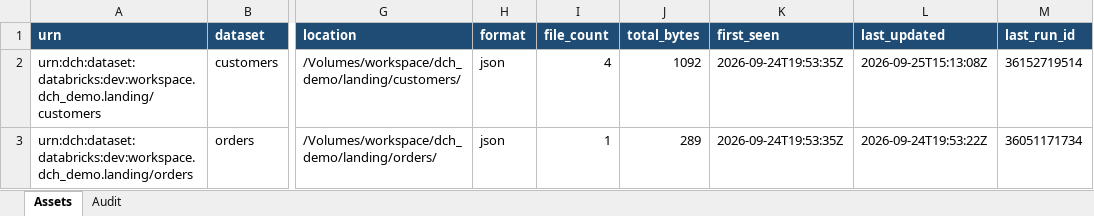
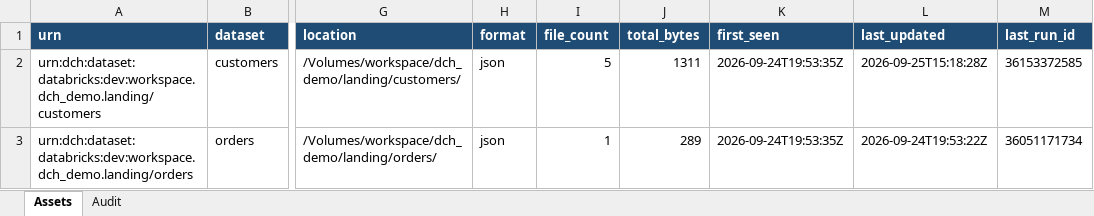
Before and after one commit to jeevss131436/cummins-cicd-dummy, an Excel workbook: dch/dch_registry.xlsx, sheet Assets, drawn as a sheet; only a part is shown, gaps mark what is left out; values as stored, in another font and other column widths than the file's, no borders; the diff names each change by its address in the sheet, - before the commit and + after, or states it on an @@ line.

```diff
--- a/dch/dch_registry.xlsx (sheet Assets)
+++ b/dch/dch_registry.xlsx (sheet Assets)
-I2 (file_count): 4
+I2 (file_count): 5
-J2 (total_bytes): 1092
+J2 (total_bytes): 1311
-L2 (last_updated): 2026-09-25T15:13:08Z
+L2 (last_updated): 2026-09-25T15:18:28Z
-M2 (last_run_id): 36152719514
+M2 (last_run_id): 36153372585
```
Also changed, not shown: sheet Audit.
